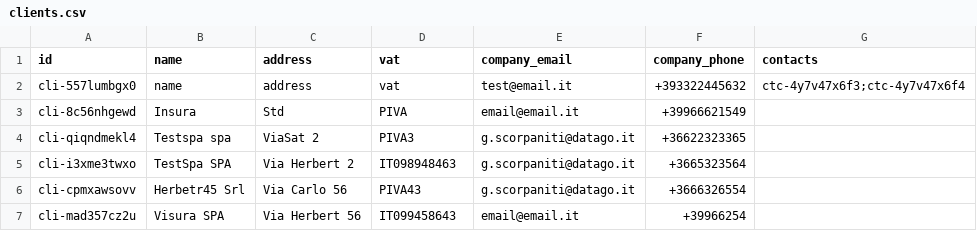
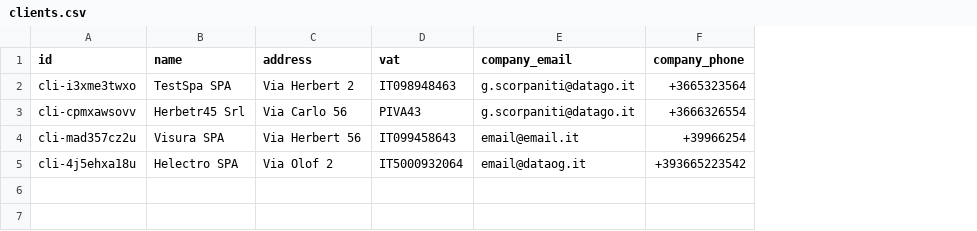
Before and after one commit to crypto-infinity/proai, a CSV file: course2-c++/clients.csv, drawn as a sheet; removed rows and columns are numbered as before the commit, all else as after; the diff names each change by its address in the sheet, - before the commit and + after, or states it on an @@ line.

Commit message:
Client Search implementation, bugfixing

```diff
--- a/course2-c++/clients.csv
+++ b/course2-c++/clients.csv
-column G (contacts), empty
-row 2: cli-557lumbgx0 | name | address | vat | test@email.it | +393322445632 | ctc-4y7v47x6f3;ctc-4y7v47x6f4
-row 3: cli-8c56nhgewd | Insura | Std | PIVA | email@email.it | +39966621549
-row 4: cli-qiqndmekl4 | Testspa spa | ViaSat 2 | PIVA3 | g.scorpaniti@datago.it | +36622323365
+row 5: cli-4j5ehxa18u | Helectro SPA | Via Olof 2 | IT5000932064 | email@dataog.it | +393665223542
```
Also changed, not shown: 7 other files.
